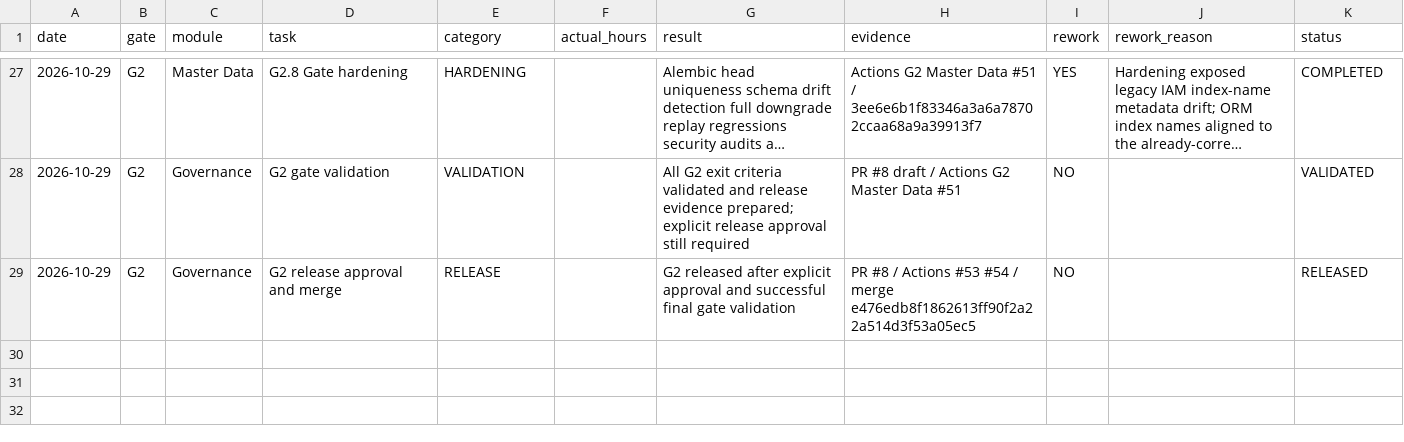
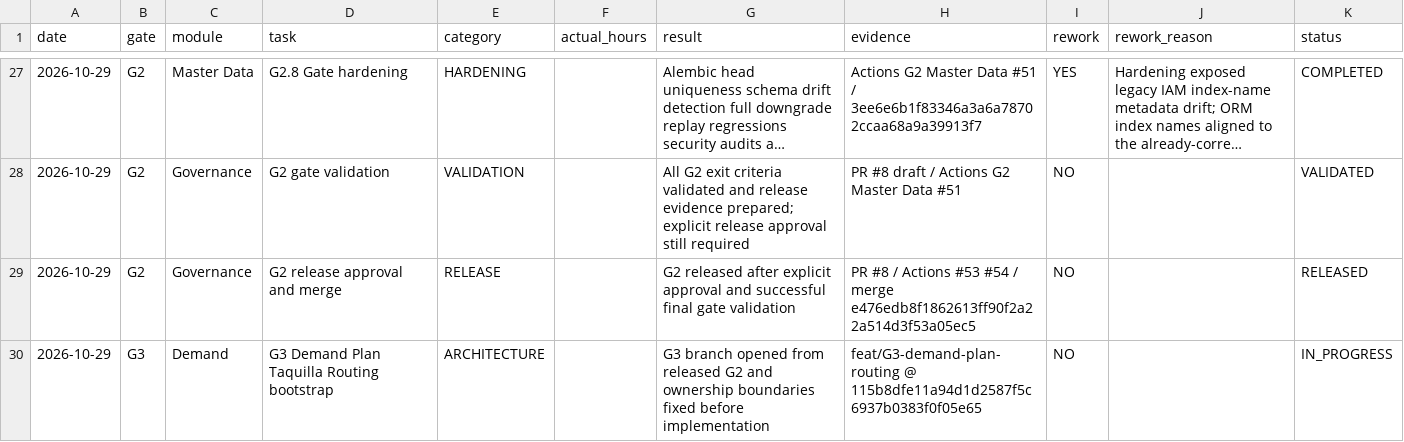
Before and after one commit to kernelshock/Manufacturing-Operations-Platform, a CSV file: docs/00-governance/worklog/WORKLOG.csv, drawn as a sheet; only a part is shown, gaps mark what is left out; long unchanged cells end in ….

Commit message:
G3: bootstrap Demand Plan Taquilla Routing gate

```diff
--- a/docs/00-governance/worklog/WORKLOG.csv
+++ b/docs/00-governance/worklog/WORKLOG.csv
@@ -29 +29,2 @@ date,gate,module,task,category,actual_hours,result,evidence,rework,rework_reason
 2026-10-29,G2,Governance,G2 release approval and merge,RELEASE,,G2 released after explicit approval and successful final gate validation,PR #8 / Actions #53 #54 / merge e476edb8f1862613ff90f2a22a514d3f53a05ec5,NO,,RELEASED
+2026-10-29,G3,Demand,G3 Demand Plan Taquilla Routing bootstrap,ARCHITECTURE,,G3 branch opened from released G2 and ownership boundaries fixed before implementation,feat/G3-demand-plan-routing @ 115b8dfe11a94d1d2587f5c6937b0383f0f05e65,NO,,IN_PROGRESS
```
Also changed, not shown: 4 other files.
